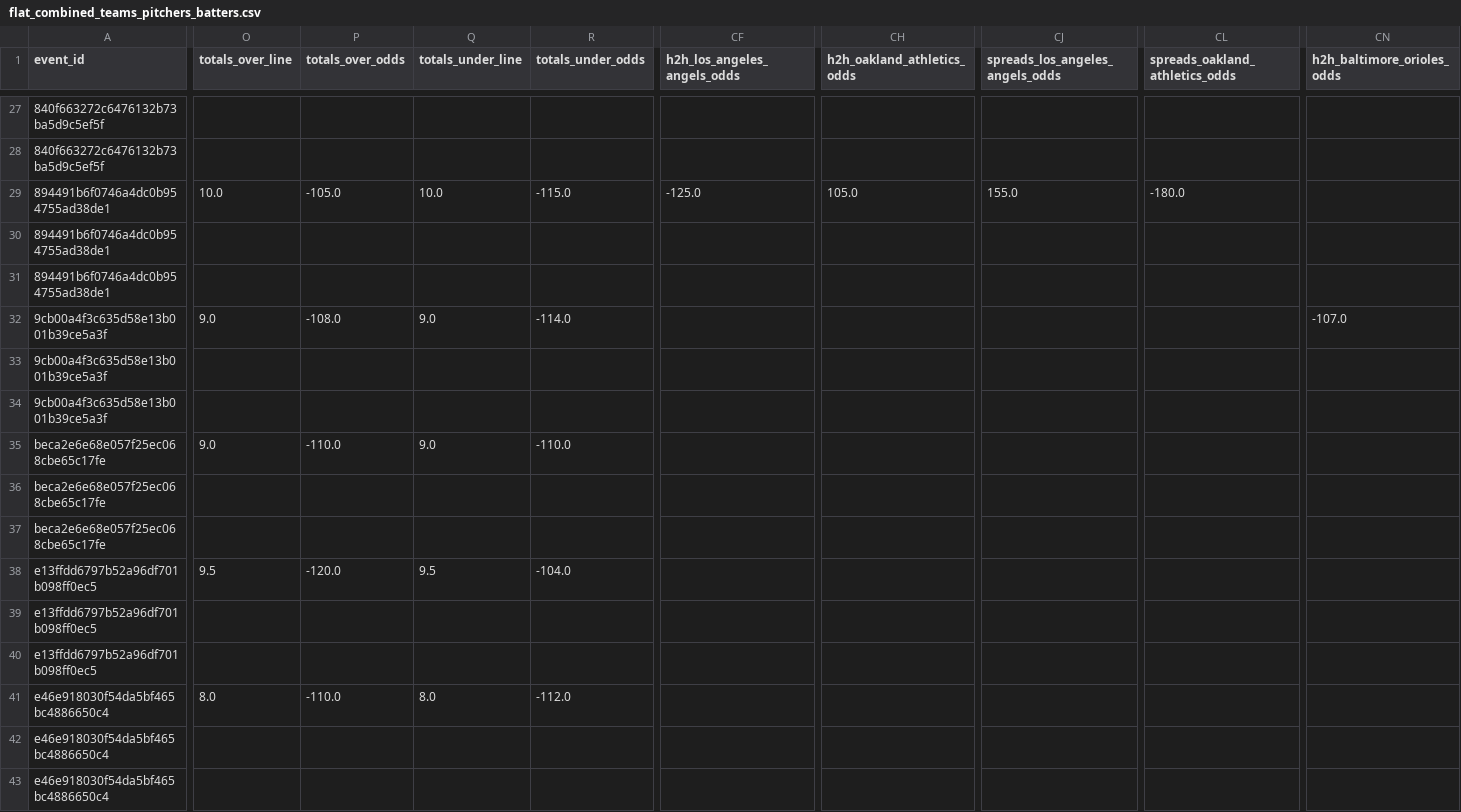
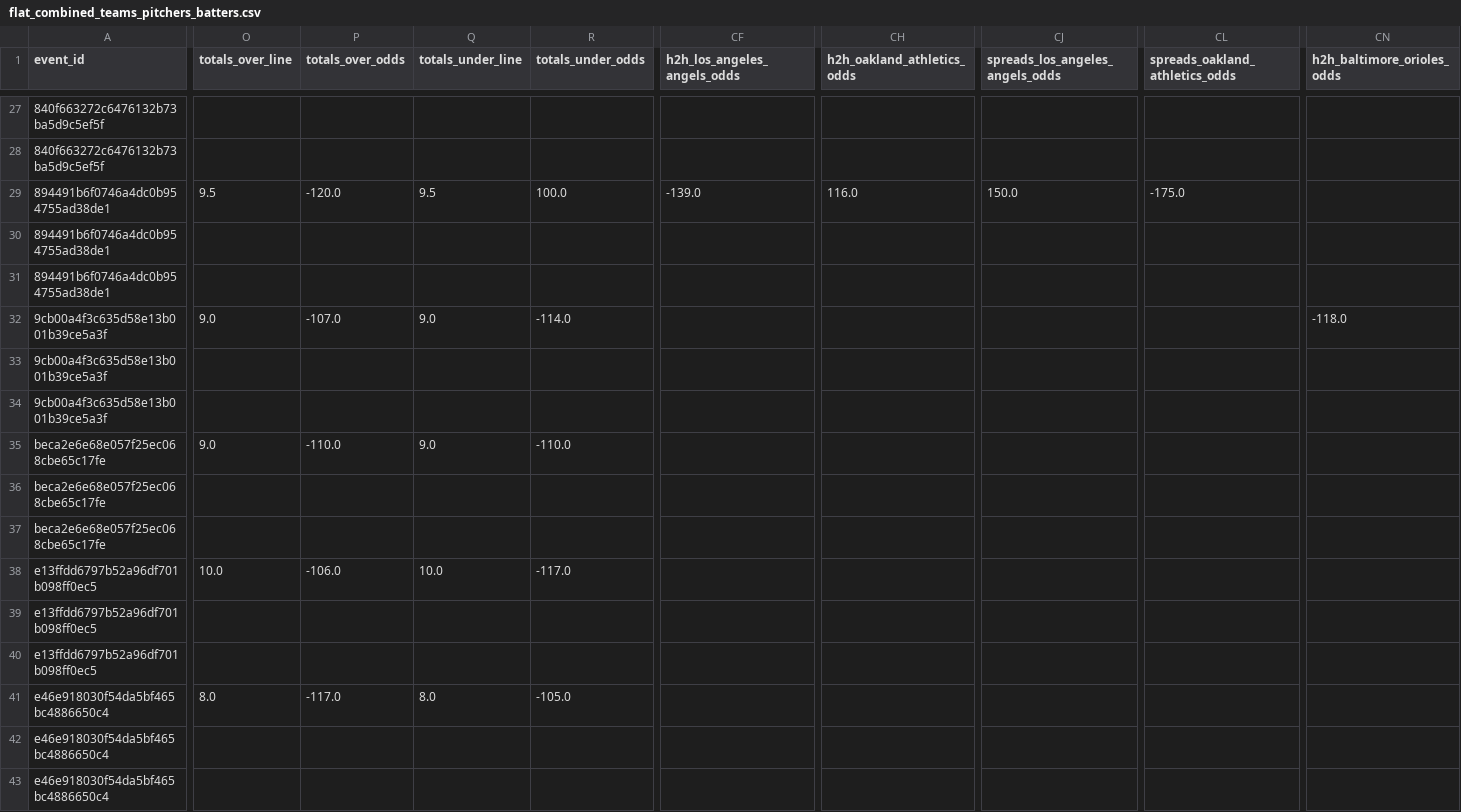
Before and after one commit to radgator13/pitcher-k-model, a CSV file: data/flat_combined_teams_pitchers_batters.csv, drawn as a sheet; only a part is shown, gaps mark what is left out; the diff covers the shown part only; the diff names each change by its address in the sheet, - before the commit and + after, or states it on an @@ line.

```diff
--- a/data/flat_combined_teams_pitchers_batters.csv
+++ b/data/flat_combined_teams_pitchers_batters.csv
-O29 (totals_over_line): 10.0
+O29 (totals_over_line): 9.5
-P29 (totals_over_odds): -105.0
+P29 (totals_over_odds): -120.0
-Q29 (totals_under_line): 10.0
+Q29 (totals_under_line): 9.5
-R29 (totals_under_odds): -115.0
+R29 (totals_under_odds): 100.0
-CF29 (h2h_los_angeles_angels_odds): -125.0
+CF29 (h2h_los_angeles_angels_odds): -139.0
-CH29 (h2h_oakland_athletics_odds): 105.0
+CH29 (h2h_oakland_athletics_odds): 116.0
-CJ29 (spreads_los_angeles_angels_odds): 155.0
+CJ29 (spreads_los_angeles_angels_odds): 150.0
-CL29 (spreads_oakland_athletics_odds): -180.0
+CL29 (spreads_oakland_athletics_odds): -175.0
-P32 (totals_over_odds): -108.0
+P32 (totals_over_odds): -107.0
-CN32 (h2h_baltimore_orioles_odds): -107.0
+CN32 (h2h_baltimore_orioles_odds): -118.0
-O38 (totals_over_line): 9.5
+O38 (totals_over_line): 10.0
-P38 (totals_over_odds): -120.0
+P38 (totals_over_odds): -106.0
-Q38 (totals_under_line): 9.5
+Q38 (totals_under_line): 10.0
-R38 (totals_under_odds): -104.0
+R38 (totals_under_odds): -117.0
-P41 (totals_over_odds): -110.0
+P41 (totals_over_odds): -117.0
-R41 (totals_under_odds): -112.0
+R41 (totals_under_odds): -105.0
```
Also changed, not shown: 71 edited cells elsewhere in this file, data/Stathead_2025_TeamBatting_Master.csv, data/Stathead_2025_TeamPitching_Master.csv, 16 other files.
